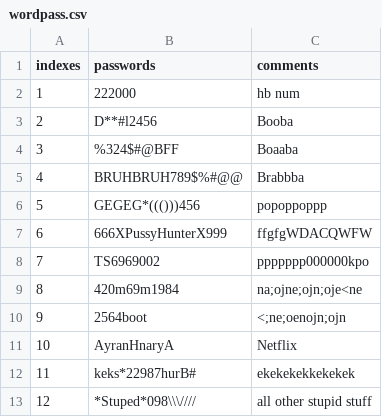
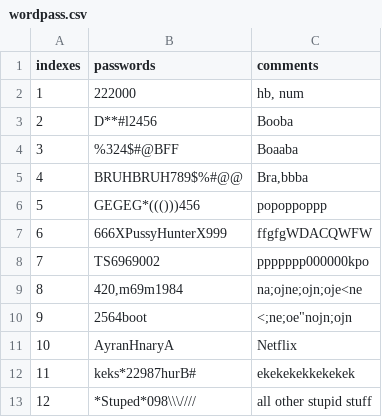
Before and after one commit to Likemybutton/SomewhatUsefulPasswordManager, a CSV file: Script/wordpass.csv, drawn as a sheet; the diff names each change by its address in the sheet, - before the commit and + after, or states it on an @@ line.

```diff
--- a/Script/wordpass.csv
+++ b/Script/wordpass.csv
-C2 (comments): hb num
+C2 (comments): hb, num
-C5 (comments): Brabbba
+C5 (comments): Bra,bbba
-B9 (passwords): 420m69m1984
+B9 (passwords): 420,m69m1984
-C10 (comments): <;ne;oenojn;ojn
+C10 (comments): <;ne;oe"nojn;ojn
```
Also changed, not shown: wordpass.csv, 4 other files.
